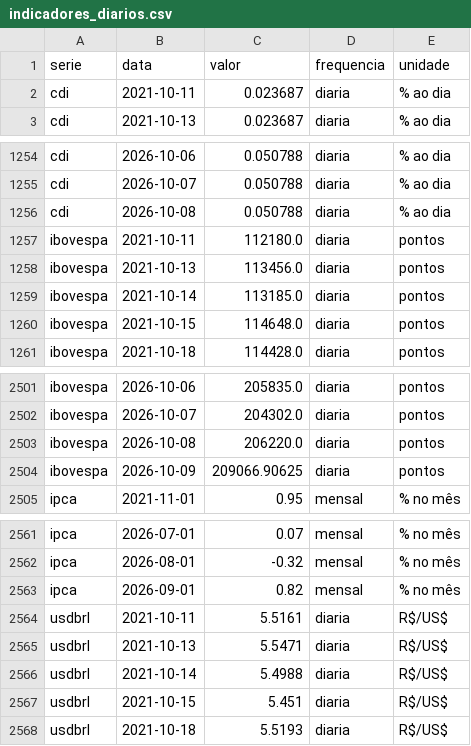
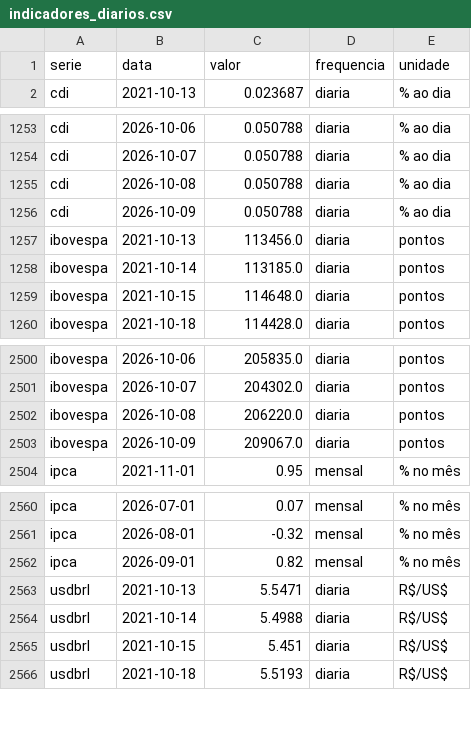
Before and after one commit to christianbicalho/veneto-market-insight, a CSV file: data/curated/indicadores_diarios.csv, drawn as a sheet; only a part is shown, gaps mark what is left out.

```diff
--- a/data/curated/indicadores_diarios.csv
+++ b/data/curated/indicadores_diarios.csv
@@ -1,3 +1,2 @@
 serie,data,valor,frequencia,unidade
-cdi,2021-10-11,0.023687,diaria,% ao dia
 cdi,2021-10-13,0.023687,diaria,% ao dia
@@ -1256,3 +1255,3 @@ cdi,2026-10-07,0.050788,diaria,% ao dia
 cdi,2026-10-08,0.050788,diaria,% ao dia
-ibovespa,2021-10-11,112180.0,diaria,pontos
+cdi,2026-10-09,0.050788,diaria,% ao dia
 ibovespa,2021-10-13,113456.0,diaria,pontos
@@ -2503,3 +2502,3 @@ ibovespa,2026-10-07,204302.0,diaria,pontos
 ibovespa,2026-10-08,206220.0,diaria,pontos
-ibovespa,2026-10-09,209066.90625,diaria,pontos
+ibovespa,2026-10-09,209067.0,diaria,pontos
 ipca,2021-11-01,0.95,mensal,% no mês
@@ -2563,3 +2562,2 @@ ipca,2026-08-01,-0.32,mensal,% no mês
 ipca,2026-09-01,0.82,mensal,% no mês
-usdbrl,2021-10-11,5.5161,diaria,R$/US$
 usdbrl,2021-10-13,5.5471,diaria,R$/US$
```
Also changed, not shown: data/curated/indicadores_mensais.csv, 5 other files.
